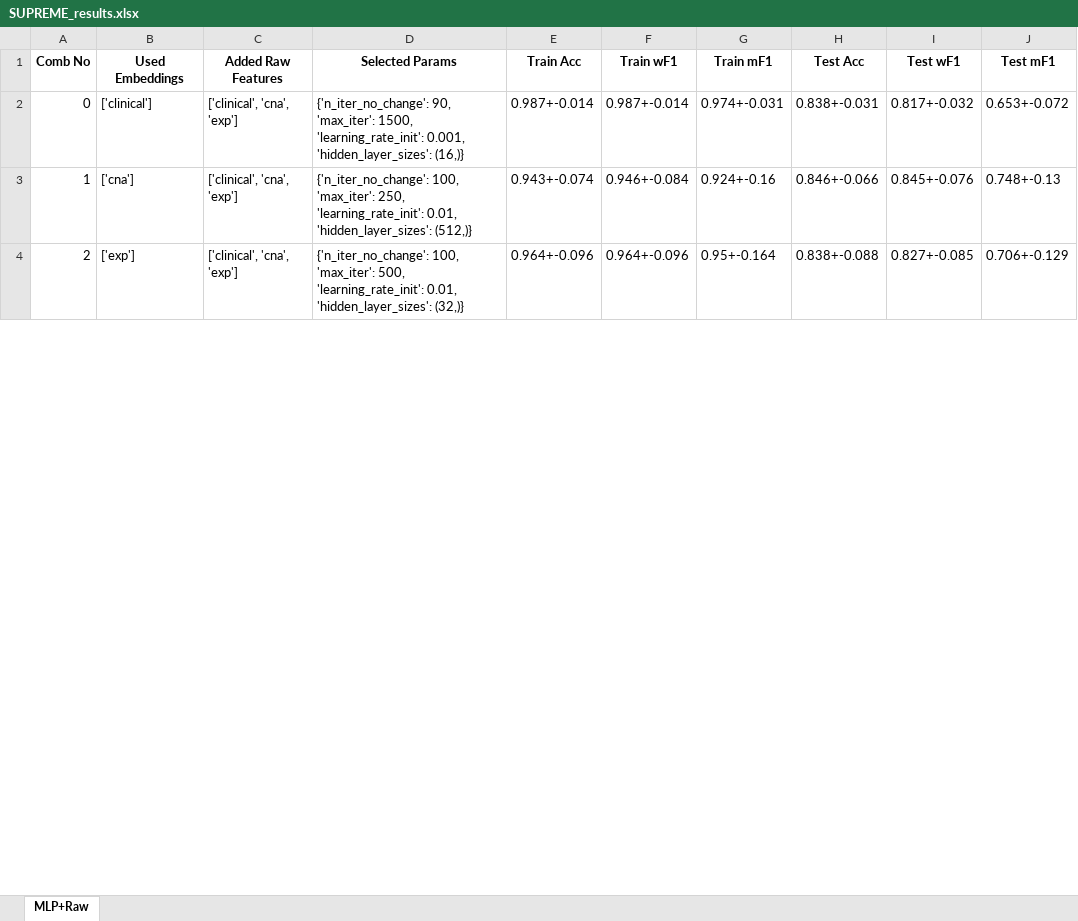
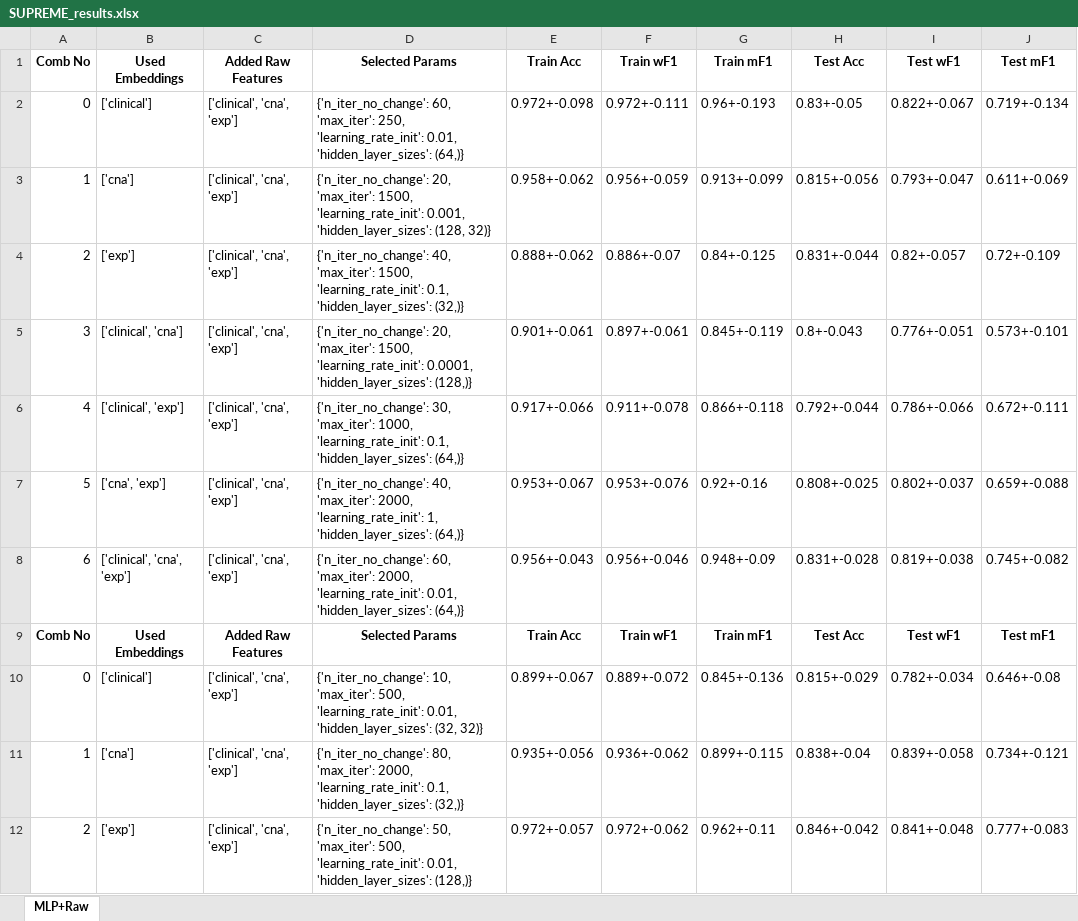
Before and after one commit to bozdaglab/SUPREME, an Excel workbook: SUPREME_sample_data_results/SUPREME_results.xlsx, sheet MLP+Raw, drawn as a sheet; only a part is shown; values as stored, in another font and other column widths than the file's, no borders; the diff covers the shown part only; the diff names each change by its address in the sheet, - before the commit and + after, or states it on an @@ line.

```diff
--- a/SUPREME_sample_data_results/SUPREME_results.xlsx (sheet MLP+Raw)
+++ b/SUPREME_sample_data_results/SUPREME_results.xlsx (sheet MLP+Raw)
-D2: {'n_iter_no_change': 90, 'max_iter': 1500, 'learning_rate_init': 0.001, 'hidden_layer_sizes': (16,)}
+D2: {'n_iter_no_change': 60, 'max_iter': 250, 'learning_rate_init': 0.01, 'hidden_layer_sizes': (64,)}
-E2: 0.987+-0.014
+E2: 0.972+-0.098
-F2: 0.987+-0.014
+F2: 0.972+-0.111
-G2: 0.974+-0.031
+G2: 0.96+-0.193
-H2: 0.838+-0.031
+H2: 0.83+-0.05
-I2: 0.817+-0.032
+I2: 0.822+-0.067
-J2: 0.653+-0.072
+J2: 0.719+-0.134
-D3: {'n_iter_no_change': 100, 'max_iter': 250, 'learning_rate_init': 0.01, 'hidden_layer_sizes': (512,)}
+D3: {'n_iter_no_change': 20, 'max_iter': 1500, 'learning_rate_init': 0.001, 'hidden_layer_sizes': (128, 32)}
-E3: 0.943+-0.074
+E3: 0.958+-0.062
-F3: 0.946+-0.084
+F3: 0.956+-0.059
-G3: 0.924+-0.16
+G3: 0.913+-0.099
-H3: 0.846+-0.066
+H3: 0.815+-0.056
-I3: 0.845+-0.076
+I3: 0.793+-0.047
-J3: 0.748+-0.13
+J3: 0.611+-0.069
-D4: {'n_iter_no_change': 100, 'max_iter': 500, 'learning_rate_init': 0.01, 'hidden_layer_sizes': (32,)}
+D4: {'n_iter_no_change': 40, 'max_iter': 1500, 'learning_rate_init': 0.1, 'hidden_layer_sizes': (32,)}
-E4: 0.964+-0.096
+E4: 0.888+-0.062
-F4: 0.964+-0.096
+F4: 0.886+-0.07
-G4: 0.95+-0.164
+G4: 0.84+-0.125
-H4: 0.838+-0.088
+H4: 0.831+-0.044
-I4: 0.827+-0.085
+I4: 0.82+-0.057
-J4: 0.706+-0.129
+J4: 0.72+-0.109
+row 5: 3 | ['clinical', 'cna'] | ['clinical', 'cna', 'exp'] | {'n_iter_no_change': 20, 'max_iter': 1500, 'learning_rate_init': 0.0001, 'hidden_layer_sizes': (128,)} | 0.901+-0.061 | 0.897+-0.061 | 0.845+-0.119 | 0.8+-0.043 | 0.776+-0.051 | 0.573+-0.101
+row 6: 4 | ['clinical', 'exp'] | ['clinical', 'cna', 'exp'] | {'n_iter_no_change': 30, 'max_iter': 1000, 'learning_rate_init': 0.1, 'hidden_layer_sizes': (64,)} | 0.917+-0.066 | 0.911+-0.078 | 0.866+-0.118 | 0.792+-0.044 | 0.786+-0.066 | 0.672+-0.111
+row 7: 5 | ['cna', 'exp'] | ['clinical', 'cna', 'exp'] | {'n_iter_no_change': 40, 'max_iter': 2000, 'learning_rate_init': 1, 'hidden_layer_sizes': (64,)} | 0.953+-0.067 | 0.953+-0.076 | 0.92+-0.16 | 0.808+-0.025 | 0.802+-0.037 | 0.659+-0.088
+row 8: 6 | ['clinical', 'cna', 'exp'] | ['clinical', 'cna', 'exp'] | {'n_iter_no_change': 60, 'max_iter': 2000, 'learning_rate_init': 0.01, 'hidden_layer_sizes': (64,)} | 0.956+-0.043 | 0.956+-0.046 | 0.948+-0.09 | 0.831+-0.028 | 0.819+-0.038 | 0.745+-0.082
+row 9: Comb No | Used Embeddings | Added Raw Features | Selected Params | Train Acc | Train wF1 | Train mF1 | Test Acc | Test wF1 | Test mF1
+row 10: 0 | ['clinical'] | ['clinical', 'cna', 'exp'] | {'n_iter_no_change': 10, 'max_iter': 500, 'learning_rate_init': 0.01, 'hidden_layer_sizes': (32, 32)} | 0.899+-0.067 | 0.889+-0.072 | 0.845+-0.136 | 0.815+-0.029 | 0.782+-0.034 | 0.646+-0.08
+row 11: 1 | ['cna'] | ['clinical', 'cna', 'exp'] | {'n_iter_no_change': 80, 'max_iter': 2000, 'learning_rate_init': 0.1, 'hidden_layer_sizes': (32,)} | 0.935+-0.056 | 0.936+-0.062 | 0.899+-0.115 | 0.838+-0.04 | 0.839+-0.058 | 0.734+-0.121
+row 12: 2 | ['exp'] | ['clinical', 'cna', 'exp'] | {'n_iter_no_change': 50, 'max_iter': 500, 'learning_rate_init': 0.01, 'hidden_layer_sizes': (128,)} | 0.972+-0.057 | 0.972+-0.062 | 0.962+-0.11 | 0.846+-0.042 | 0.841+-0.048 | 0.777+-0.083
```
Also changed, not shown: 28 edited cells elsewhere in this sheet, 9 other files.
